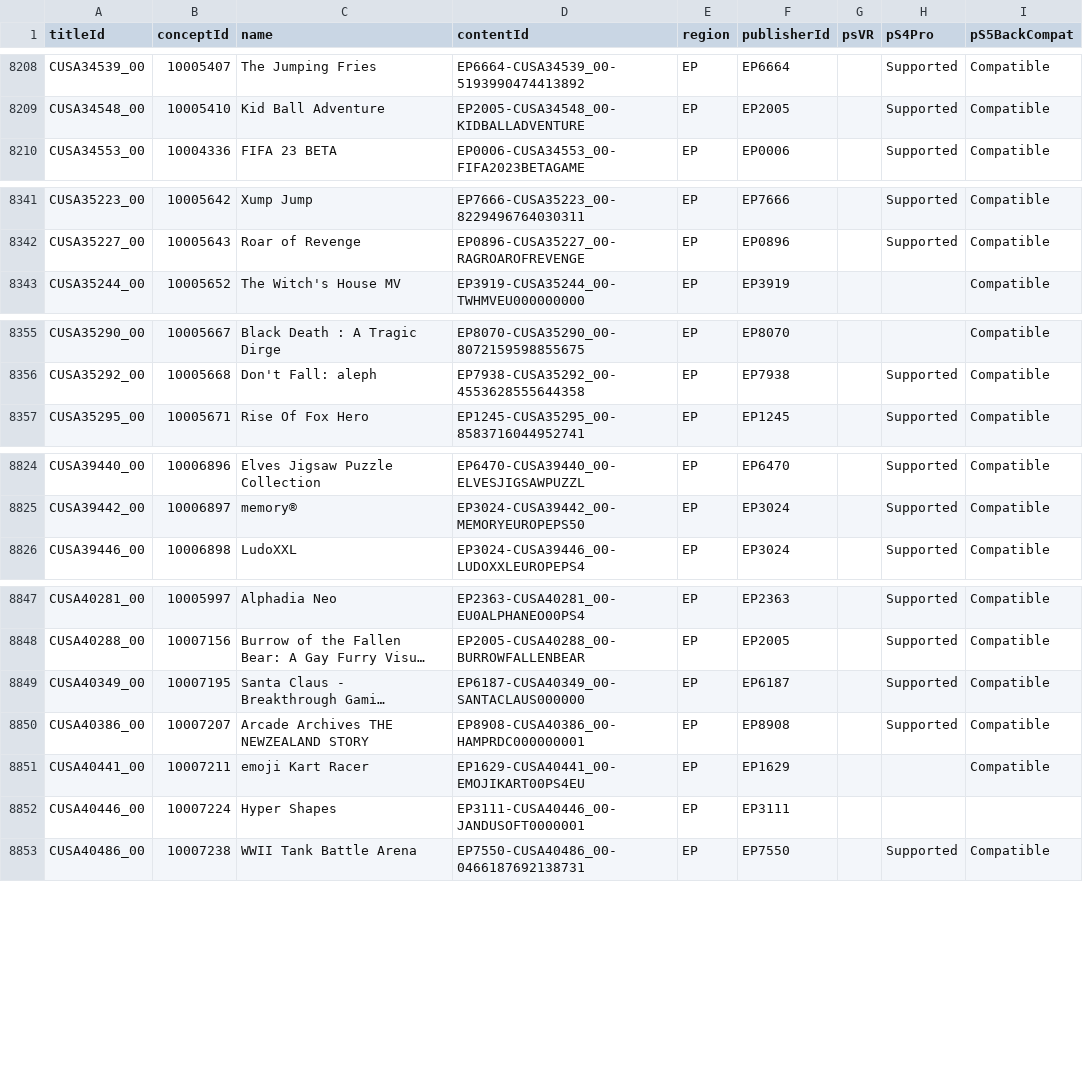
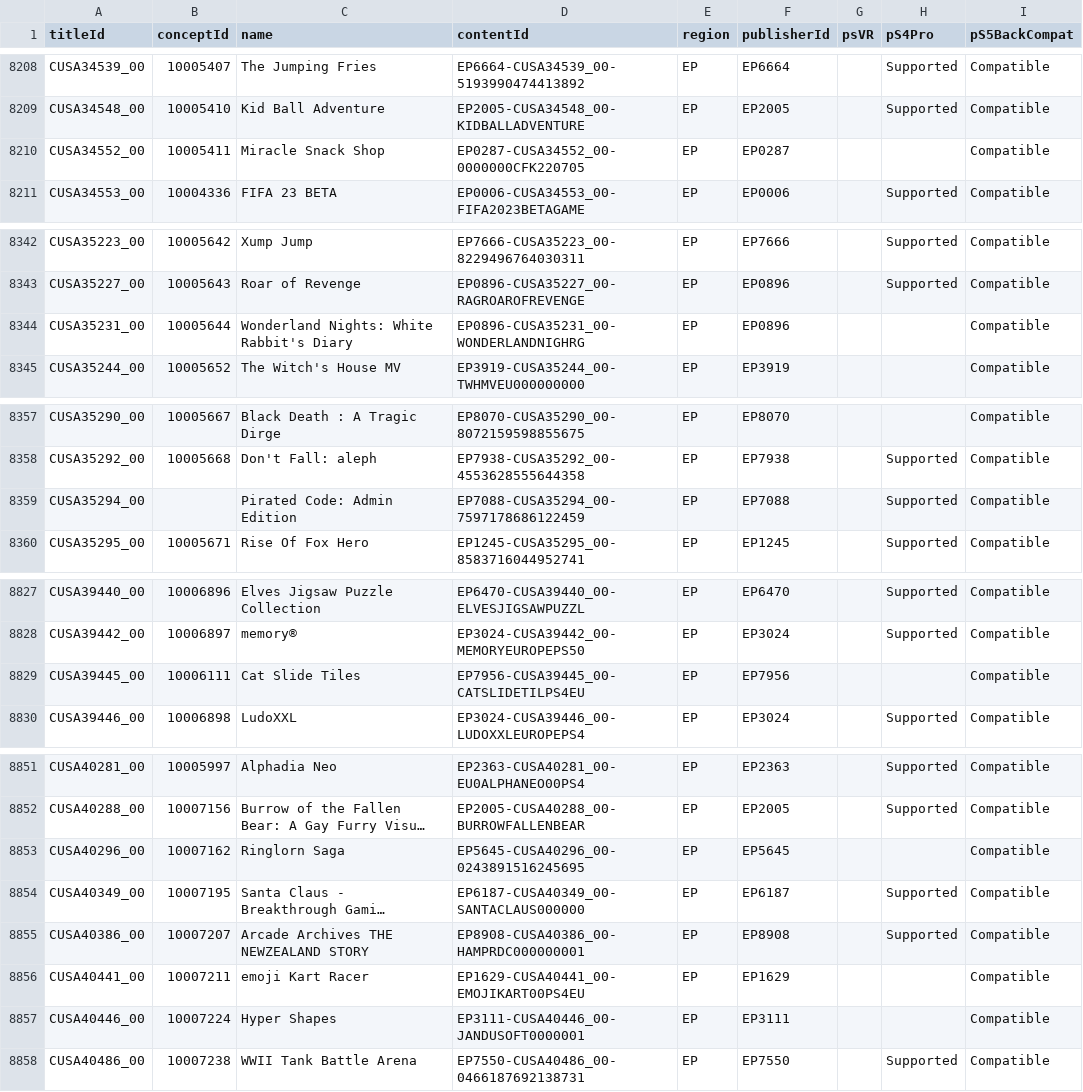
Before and after one commit to andshrew/PlayStation-Titles, a TSV file: Region/Europe/PS4_EP_Titles.tsv, drawn as a sheet; only a part is shown, gaps mark what is left out; long unchanged cells end in …; addresses are those after the commit; the diff names each change by its address in the sheet, - before the commit and + after, or states it on an @@ line.

Commit message:
Refreshed title data

```diff
--- a/Region/Europe/PS4_EP_Titles.tsv
+++ b/Region/Europe/PS4_EP_Titles.tsv
+row 8210: CUSA34552_00 | 10005411 | Miracle Snack Shop | EP0287-CUSA34552_00-0000000CFK220705 | EP | EP0287 |  |  | Compatible
+row 8344: CUSA35231_00 | 10005644 | Wonderland Nights: White Rabbit's Diary | EP0896-CUSA35231_00-WONDERLANDNIGHRG | EP | EP0896 |  |  | Compatible
+row 8359: CUSA35294_00 |  | Pirated Code: Admin Edition | EP7088-CUSA35294_00-7597178686122459 | EP | EP7088 |  | Supported | Compatible
+row 8829: CUSA39445_00 | 10006111 | Cat Slide Tiles | EP7956-CUSA39445_00-CATSLIDETILPS4EU | EP | EP7956 |  |  | Compatible
+row 8853: CUSA40296_00 | 10007162 | Ringlorn Saga | EP5645-CUSA40296_00-0243891516245695 | EP | EP5645 |  |  | Compatible
-I8857 (pS5BackCompat): (empty)
+I8857 (pS5BackCompat): Compatible
```
Also changed, not shown: PS5_Titles.tsv, PS5_Titles_by_Concept.tsv, 26 other files.
